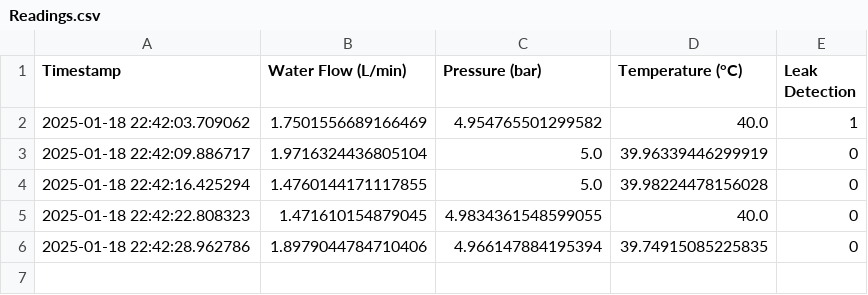
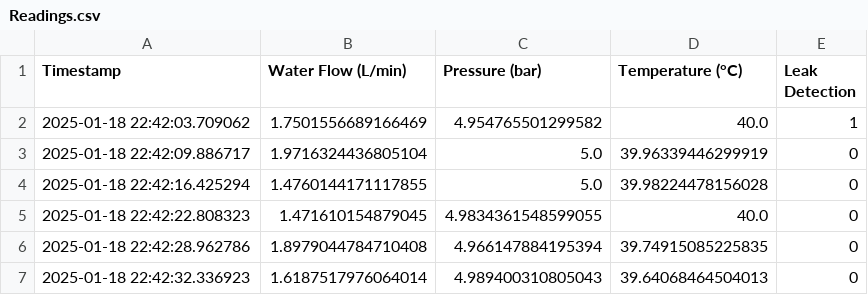
Before and after one commit to Ashaz4994/AGGLOMERATION, a CSV file: Data/Readings.csv, drawn as a sheet.

Commit message:
Updating CSV file via API

```diff
--- a/Data/Readings.csv
+++ b/Data/Readings.csv
@@ -5,2 +5,3 @@ Timestamp,Water Flow (L/min),Pressure (bar),Temperature (°C),Leak Detection
 2025-01-18 22:42:22.808323,1.471610154879045,4.9834361548599055,40.0,0
-2025-01-18 22:42:28.962786,1.8979044784710406,4.966147884195394,39.74915085225835,0
+2025-01-18 22:42:28.962786,1.8979044784710408,4.966147884195394,39.74915085225835,0
+2025-01-18 22:42:32.336923,1.6187517976064014,4.989400310805043,39.64068464504013,0
```
